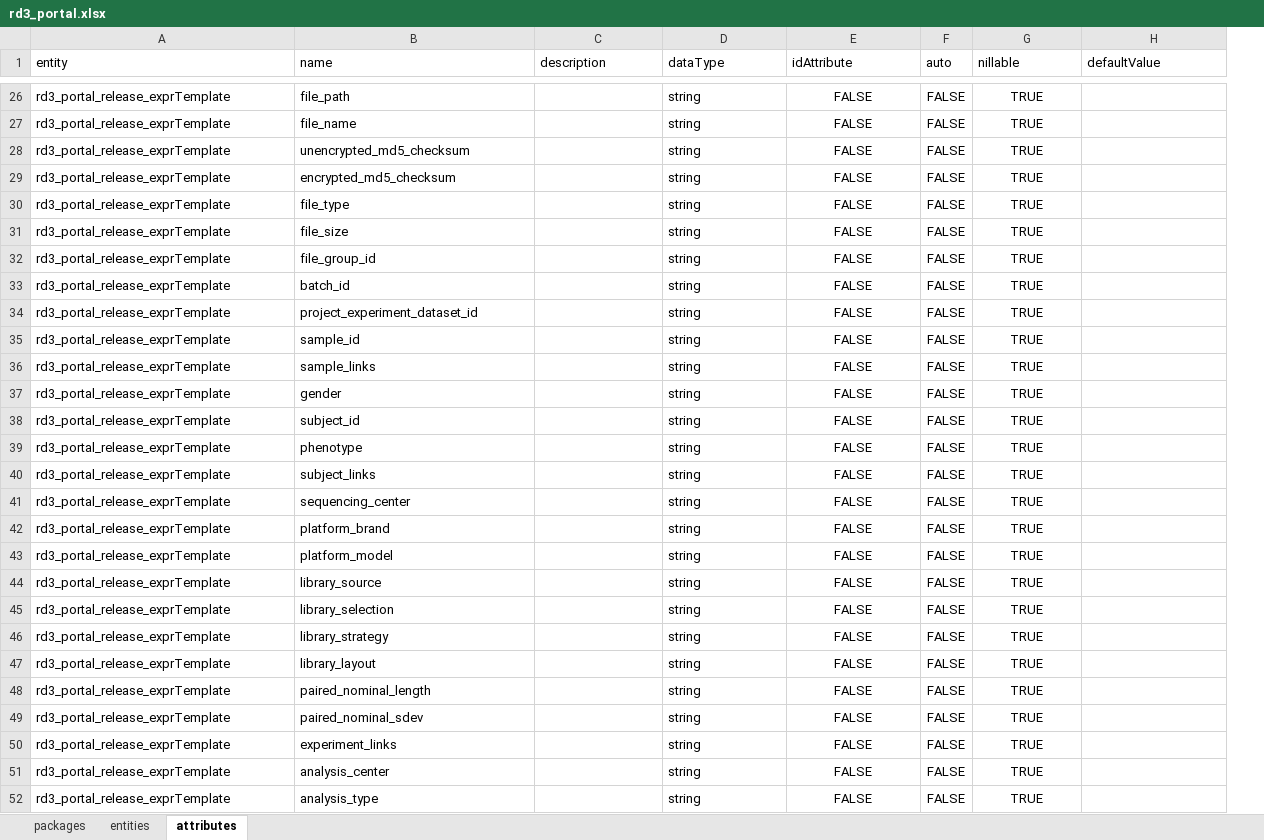
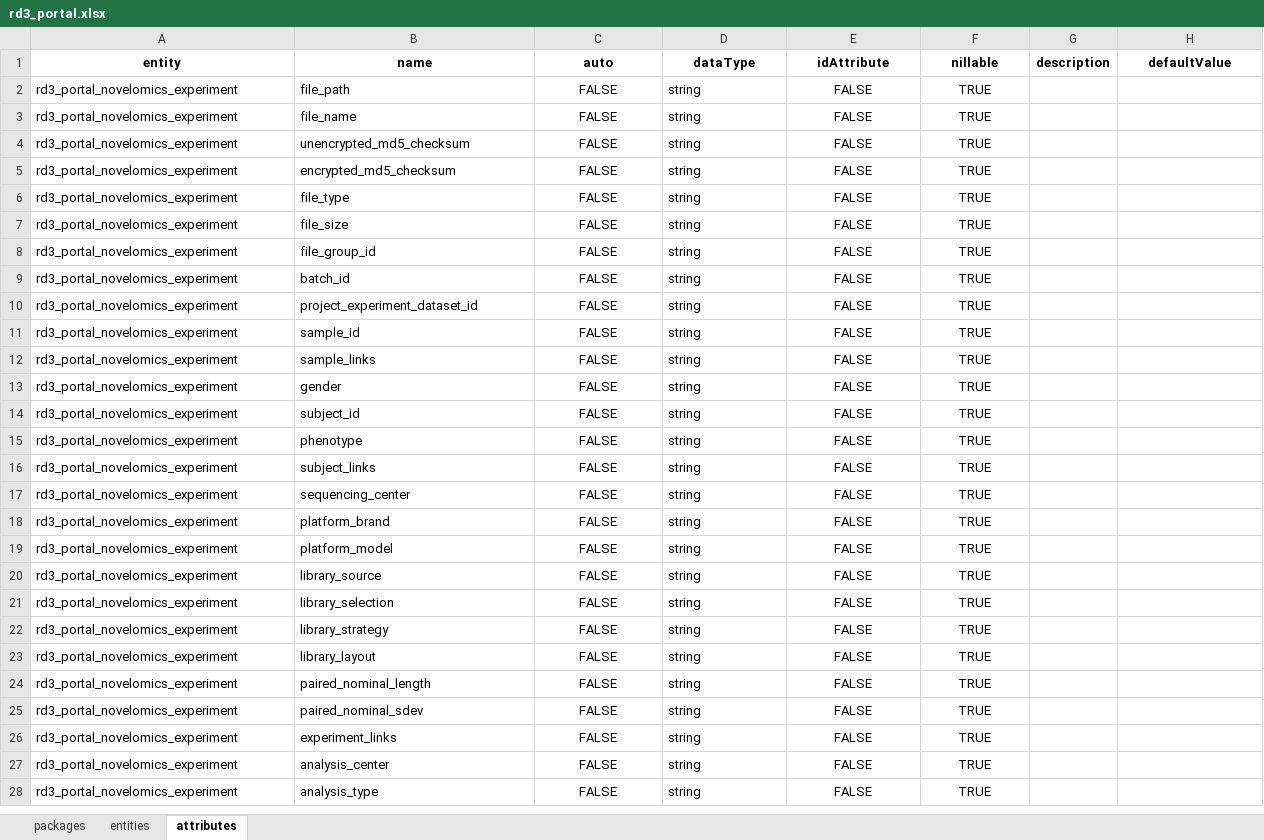
Before and after one commit to molgenis/projects-solve-rd, an Excel workbook: dist/rd3_portal.xlsx, sheet attributes, drawn as a sheet; only a part is shown, gaps mark what is left out; values as stored, in another font and other column widths than the file's, no borders; removed rows and columns are numbered as before the commit, all else as after; the diff covers the shown part only; the diff names each change by its address in the sheet, - before the commit and + after, or states it on an @@ line.

Commit message:
feat: expanded staging tables

```diff
--- a/dist/rd3_portal.xlsx (sheet attributes)
+++ b/dist/rd3_portal.xlsx (sheet attributes)
-column F (auto), rows 26-52: all FALSE
+column G (description), empty
@@ A1:E1 bold: off → on, alignment: left → center @@
-C1: description
+C1: auto
@@ F1 bold: off → on, alignment: left → center @@
@@ H1 bold: off → on, alignment: left → center @@
-A2:A28 (entity): rd3_portal_release_exprTemplate
+A2:A28 (entity): rd3_portal_novelomics_experiment
-C2:C28 (auto): (empty)
+C2:C28 (auto): FALSE
```
Also changed, not shown: 25 added rows, 24 removed rows, 38 edited cells and cell formats elsewhere in this sheet, sheet entities, sheet packages, 2 other files.
